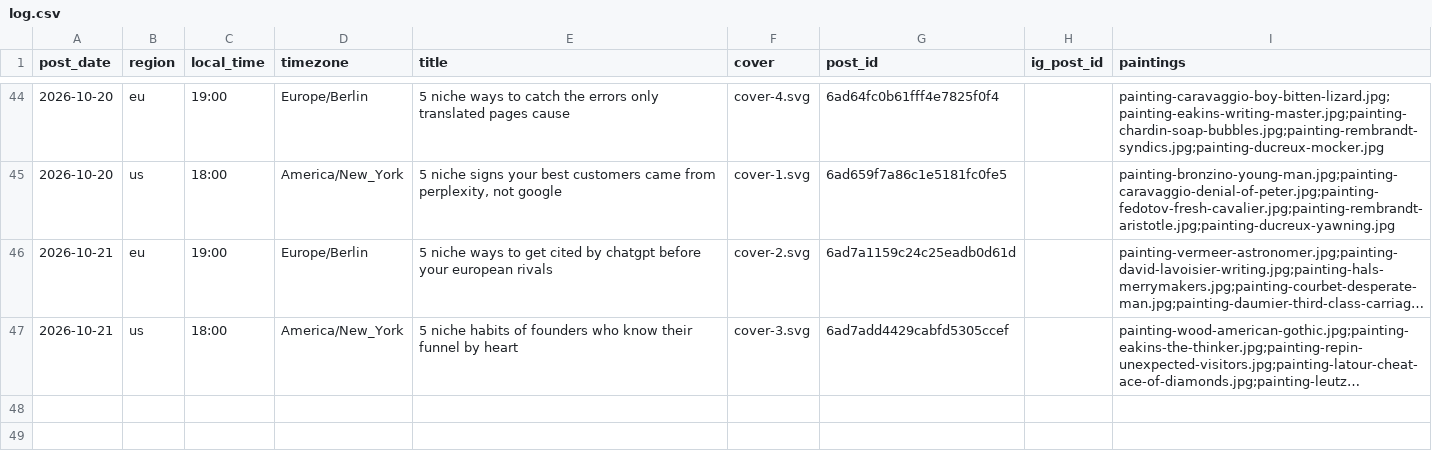
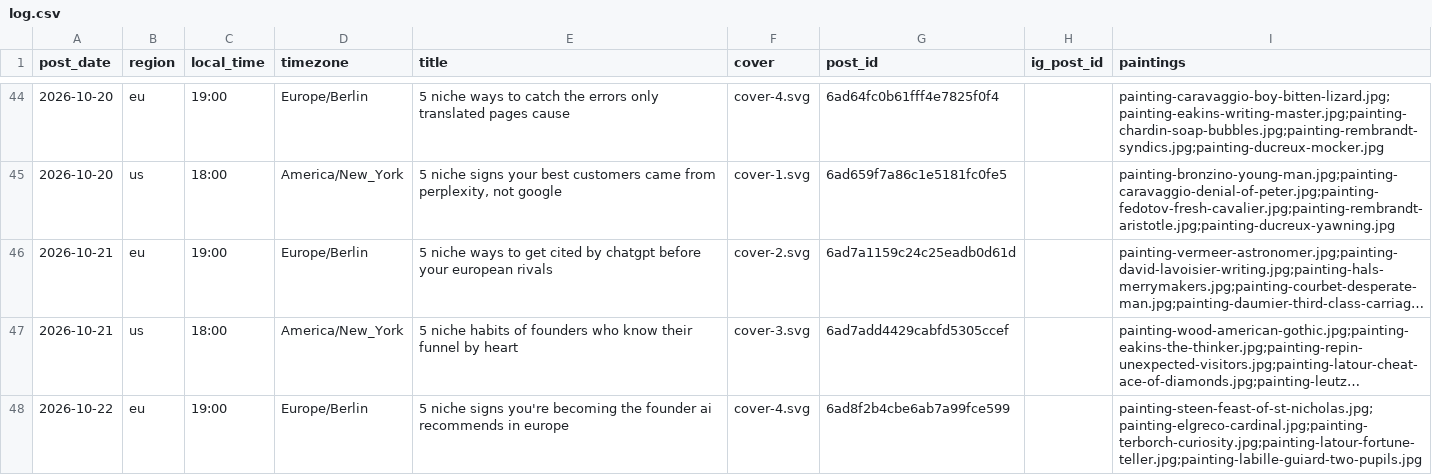
Before and after one commit to MinuraKariyawasam/social-imgs, a CSV file: log.csv, drawn as a sheet; only a part is shown, gaps mark what is left out; long unchanged cells end in …; the diff names each change by its address in the sheet, - before the commit and + after, or states it on an @@ line.

```diff
--- a/log.csv
+++ b/log.csv
+row 48: 2026-10-22 | eu | 19:00 | Europe/Berlin | 5 niche signs you're becoming the founder ai recommends in europe | cover-4.svg | 6ad8f2b4cbe6ab7a99fce599 |  | painting-steen-feast-of-st-nicholas.jpg;painting-elgreco-cardinal.jpg;painting-terborch-curiosity.jpg;painting-latour-fortune-teller.jpg;painting-labille-guiard-two-pupils.jpg
```
Also changed, not shown: plans/2026-10-22.csv, 1 other file.
